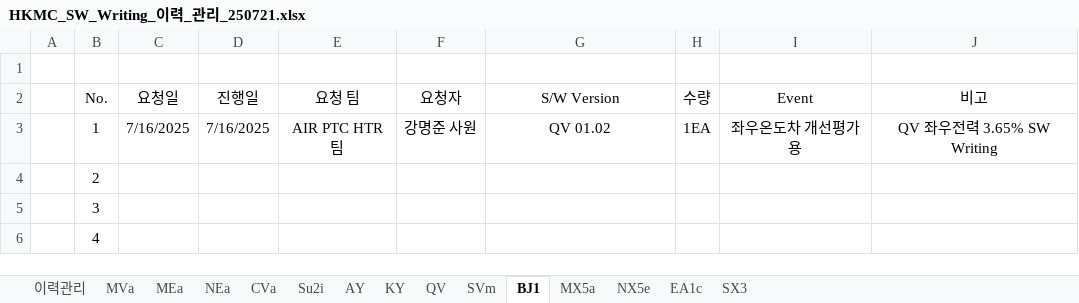
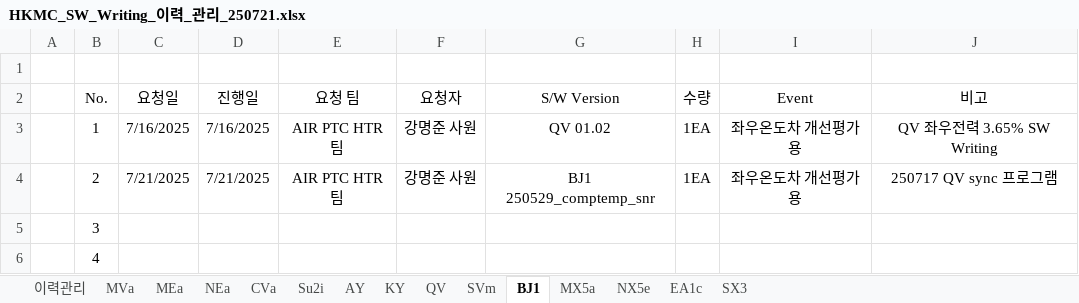
Before and after one commit to heats86/PTC_DOC, an Excel workbook: 9. SW Writing 이력 관리/HKMC_SW_Writing_이력_관리_250721.xlsx, sheet BJ1, drawn as a sheet; only a part is shown; values as stored, in another font and other column widths than the file's, no borders; the diff names each change by its address in the sheet, - before the commit and + after, or states it on an @@ line.

```diff
--- a/9. SW Writing 이력 관리/HKMC_SW_Writing_이력_관리_250721.xlsx (sheet BJ1)
+++ b/9. SW Writing 이력 관리/HKMC_SW_Writing_이력_관리_250721.xlsx (sheet BJ1)
-C4 (요청일): (empty)
+C4 (요청일): 7/21/2025
-D4 (진행일): (empty)
+D4 (진행일): 7/21/2025
-E4 (요청 팀): (empty)
+E4 (요청 팀): AIR PTC HTR팀
-F4 (요청자): (empty)
+F4 (요청자): 강명준 사원
-G4 (S/W Version): (empty)
+G4 (S/W Version): BJ1 250529_comptemp_snr
-H4 (수량): (empty)
+H4 (수량): 1EA
-I4 (Event): (empty)
+I4 (Event): 좌우온도차 개선평가용
-J4 (비고): (empty)
+J4 (비고): 250717 QV sync 프로그램
```
Also changed, not shown: sheet MVa, sheet 이력관리.
